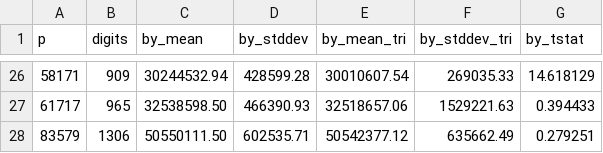
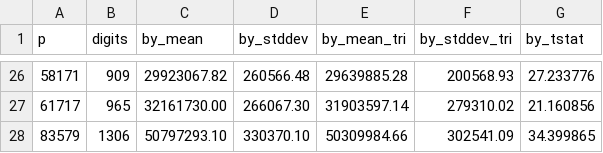
Before and after one commit to DomenicoCacace/iterativeBY-cseng2020, a CSV file: logs/by_timing/00_performanceLog_by_8d69162.csv, drawn as a sheet; only a part is shown, gaps mark what is left out; the diff covers the shown part only.

```diff
--- a/logs/by_timing/00_performanceLog_by_8d69162.csv
+++ b/logs/by_timing/00_performanceLog_by_8d69162.csv
@@ -26,3 +26,3 @@ p,digits,by_mean,by_stddev,by_mean_tri,by_stddev_tri,by_tstat
-58171,909,30244532.94,428599.28,30010607.54,269035.33,14.618129
-61717,965,32538598.50,466390.93,32518657.06,1529221.63,0.394433
-83579,1306,50550111.50,602535.71,50542377.12,635662.49,0.279251
+58171,909,29923067.82,260566.48,29639885.28,200568.93,27.233776
+61717,965,32161730.00,266067.30,31903597.14,279310.02,21.160856
+83579,1306,50797293.10,330370.10,50309984.66,302541.09,34.399865
```
Also changed, not shown: 120 edited cells elsewhere in this file.
